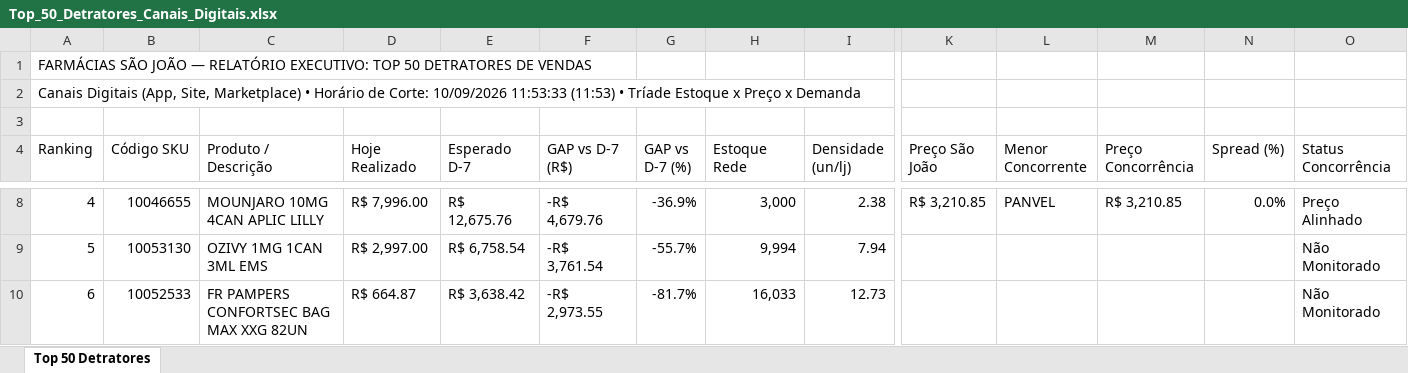
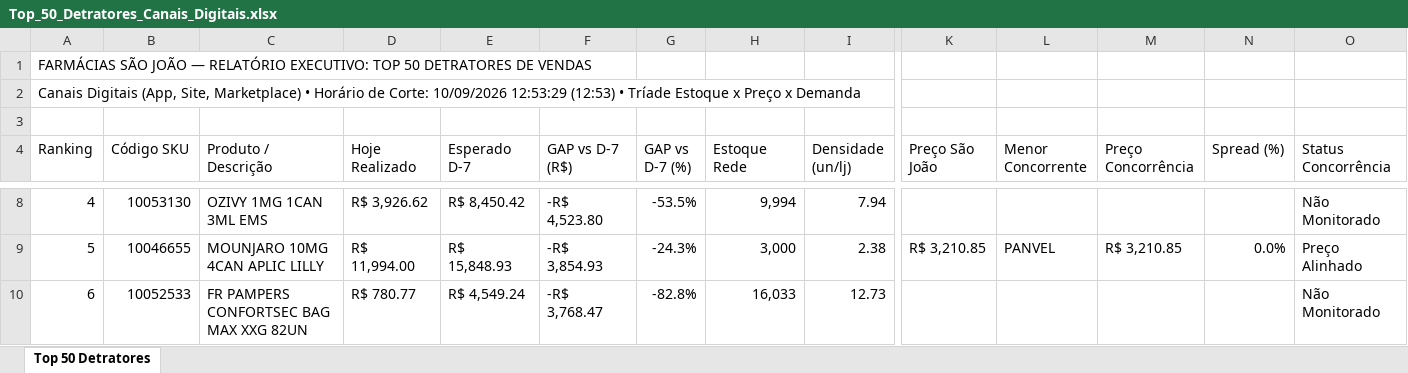
Before and after one commit to lukasg64-png/monitor-canais-digitais, an Excel workbook: data/Top_50_Detratores_Canais_Digitais.xlsx, sheet Top 50 Detratores, drawn as a sheet; only a part is shown, gaps mark what is left out; values as stored, in another font and other column widths than the file's, no cell formats; the diff covers the shown part only; the diff names each change by its address in the sheet, - before the commit and + after, or states it on an @@ line.

Commit message:
Auto-sync Qlik Sense Intraday (10/09/2026 13:20) [Corte: 10/09/2026 12:53:29]

```diff
--- a/data/Top_50_Detratores_Canais_Digitais.xlsx (sheet Top 50 Detratores)
+++ b/data/Top_50_Detratores_Canais_Digitais.xlsx (sheet Top 50 Detratores)
-A2 (Ranking): …Corte: 10/09/2026 11:53:33 (11:53) • Tríade…
+A2 (Ranking): …Corte: 10/09/2026 12:53:29 (12:53) • Tríade…
-B8 (Código SKU): 10046655
+B8 (Código SKU): 10053130
-C8 (Produto / Descrição): MOUNJARO 10MG 4CAN APLIC LILLY
+C8 (Produto / Descrição): OZIVY 1MG 1CAN 3ML EMS
-D8 (Hoje Realizado): R$ 7,996.00
+D8 (Hoje Realizado): R$ 3,926.62
-E8 (Esperado D-7): R$ 12,675.76
+E8 (Esperado D-7): R$ 8,450.42
-F8 (GAP vs D-7 (R$)): -R$ 4,679.76
+F8 (GAP vs D-7 (R$)): -R$ 4,523.80
-G8 (GAP vs D-7 (%)): -36.9%
+G8 (GAP vs D-7 (%)): -53.5%
-H8 (Estoque Rede): 3,000
+H8 (Estoque Rede): 9,994
-I8 (Densidade (un/lj)): 2.38
+I8 (Densidade (un/lj)): 7.94
-K8 (Preço São João): R$ 3,210.85
+K8 (Preço São João): (empty)
-L8 (Menor Concorrente): PANVEL
+L8 (Menor Concorrente): (empty)
-M8 (Preço Concorrência): R$ 3,210.85
+M8 (Preço Concorrência): (empty)
-N8 (Spread (%)): 0.0%
+N8 (Spread (%)): (empty)
-O8 (Status Concorrência): Preço Alinhado
+O8 (Status Concorrência): Não Monitorado
-B9 (Código SKU): 10053130
+B9 (Código SKU): 10046655
-C9 (Produto / Descrição): OZIVY 1MG 1CAN 3ML EMS
+C9 (Produto / Descrição): MOUNJARO 10MG 4CAN APLIC LILLY
-D9 (Hoje Realizado): R$ 2,997.00
+D9 (Hoje Realizado): R$ 11,994.00
-E9 (Esperado D-7): R$ 6,758.54
+E9 (Esperado D-7): R$ 15,848.93
-F9 (GAP vs D-7 (R$)): -R$ 3,761.54
+F9 (GAP vs D-7 (R$)): -R$ 3,854.93
-G9 (GAP vs D-7 (%)): -55.7%
+G9 (GAP vs D-7 (%)): -24.3%
-H9 (Estoque Rede): 9,994
+H9 (Estoque Rede): 3,000
-I9 (Densidade (un/lj)): 7.94
+I9 (Densidade (un/lj)): 2.38
-K9 (Preço São João): (empty)
+K9 (Preço São João): R$ 3,210.85
-L9 (Menor Concorrente): (empty)
+L9 (Menor Concorrente): PANVEL
-M9 (Preço Concorrência): (empty)
+M9 (Preço Concorrência): R$ 3,210.85
-N9 (Spread (%)): (empty)
+N9 (Spread (%)): 0.0%
-O9 (Status Concorrência): Não Monitorado
+O9 (Status Concorrência): Preço Alinhado
-D10 (Hoje Realizado): R$ 664.87
+D10 (Hoje Realizado): R$ 780.77
-E10 (Esperado D-7): R$ 3,638.42
+E10 (Esperado D-7): R$ 4,549.24
-F10 (GAP vs D-7 (R$)): -R$ 2,973.55
+F10 (GAP vs D-7 (R$)): -R$ 3,768.47
-G10 (GAP vs D-7 (%)): -81.7%
+G10 (GAP vs D-7 (%)): -82.8%
```
Also changed, not shown: 1 added row, 1 removed row and 510 edited cells elsewhere in this sheet, cell formats, 5 other files.
